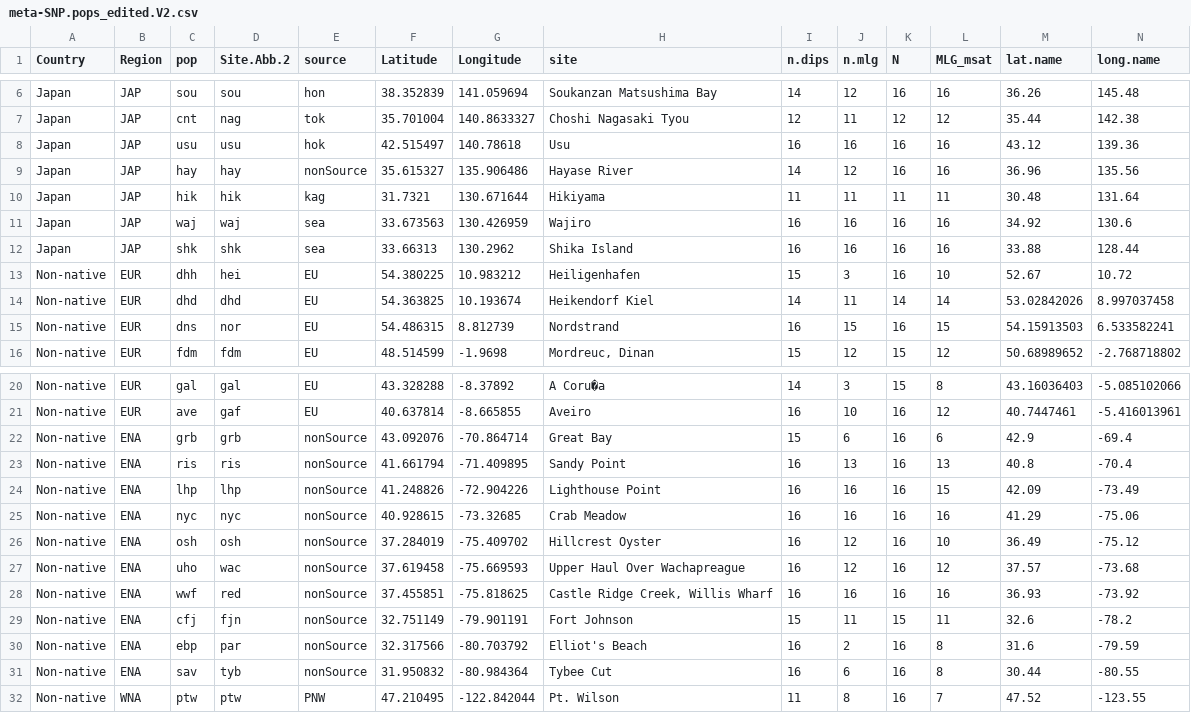
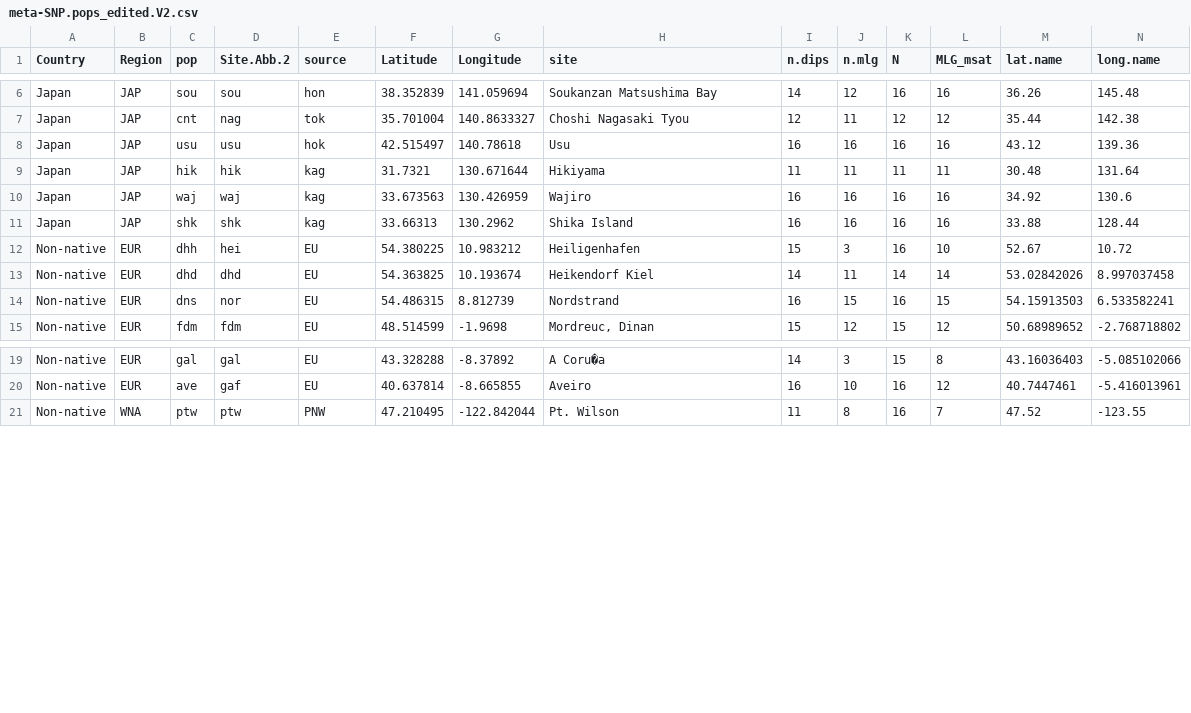
Before and after one commit to esotka/gigas-popgen, a CSV file: ABC_input/Gracilaria_vermiculophylla_SNP/meta-SNP.pops_edited.V2.csv, drawn as a sheet; only a part is shown, gaps mark what is left out; removed rows and columns are numbered as before the commit, all else as after; rows hold the shown columns only; the diff names each change by its address in the sheet, - before the commit and + after, or states it on an @@ line.

Commit message:
updated a lot of ABC-inputs

```diff
--- a/ABC_input/Gracilaria_vermiculophylla_SNP/meta-SNP.pops_edited.V2.csv
+++ b/ABC_input/Gracilaria_vermiculophylla_SNP/meta-SNP.pops_edited.V2.csv
-row 9: Japan | JAP | hay | hay | nonSource | 35.615327 | 135.906486 | Hayase River | 14 | 12 | 16 | 16 | 36.96 | 135.56
-E10:E11 (source): sea
+E10:E11 (source): kag
-row 22: Non-native | ENA | grb | grb | nonSource | 43.092076 | -70.864714 | Great Bay | 15 | 6 | 16 | 6 | 42.9 | -69.4
-row 23: Non-native | ENA | ris | ris | nonSource | 41.661794 | -71.409895 | Sandy Point | 16 | 13 | 16 | 13 | 40.8 | -70.4
-row 24: Non-native | ENA | lhp | lhp | nonSource | 41.248826 | -72.904226 | Lighthouse Point | 16 | 16 | 16 | 15 | 42.09 | -73.49
-row 25: Non-native | ENA | nyc | nyc | nonSource | 40.928615 | -73.32685 | Crab Meadow | 16 | 16 | 16 | 16 | 41.29 | -75.06
-row 26: Non-native | ENA | osh | osh | nonSource | 37.284019 | -75.409702 | Hillcrest Oyster | 16 | 12 | 16 | 10 | 36.49 | -75.12
-row 27: Non-native | ENA | uho | wac | nonSource | 37.619458 | -75.669593 | Upper Haul Over Wachapreague | 16 | 12 | 16 | 12 | 37.57 | -73.68
-row 28: Non-native | ENA | wwf | red | nonSource | 37.455851 | -75.818625 | Castle Ridge Creek, Willis Wharf | 16 | 16 | 16 | 16 | 36.93 | -73.92
-row 29: Non-native | ENA | cfj | fjn | nonSource | 32.751149 | -79.901191 | Fort Johnson | 15 | 11 | 15 | 11 | 32.6 | -78.2
-row 30: Non-native | ENA | ebp | par | nonSource | 32.317566 | -80.703792 | Elliot's Beach | 16 | 2 | 16 | 8 | 31.6 | -79.59
-row 31: Non-native | ENA | sav | tyb | nonSource | 31.950832 | -80.984364 | Tybee Cut | 16 | 6 | 16 | 8 | 30.44 | -80.55
```
Also changed, not shown: ABC_input/Gracilaria_vermiculophylla_SSR/gverm_meta.csv, 17 other files.
